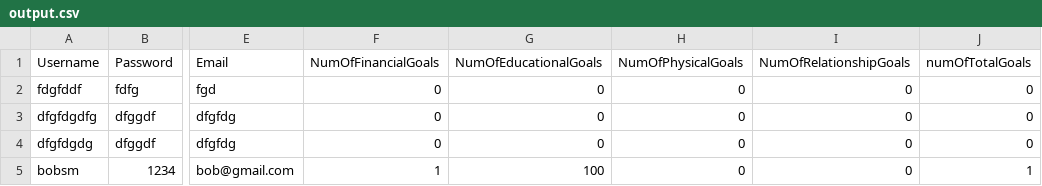
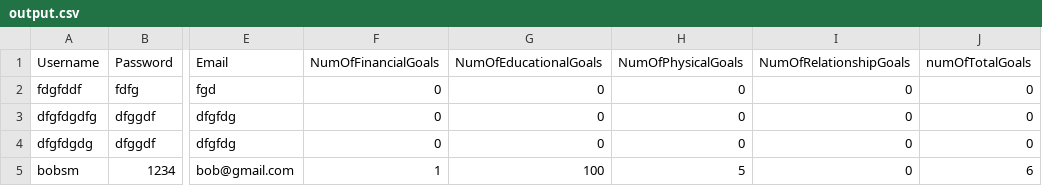
Before and after one commit to lac-phong/CS151-ScheduleMe, a CSV file: output.csv, drawn as a sheet; only a part is shown, gaps mark what is left out; the diff names each change by its address in the sheet, - before the commit and + after, or states it on an @@ line.

```diff
--- a/output.csv
+++ b/output.csv
-H5 (NumOfPhysicalGoals): 0
+H5 (NumOfPhysicalGoals): 5
-J5 (numOfTotalGoals): 1
+J5 (numOfTotalGoals): 6
```
Also changed, not shown: 2 other files.
